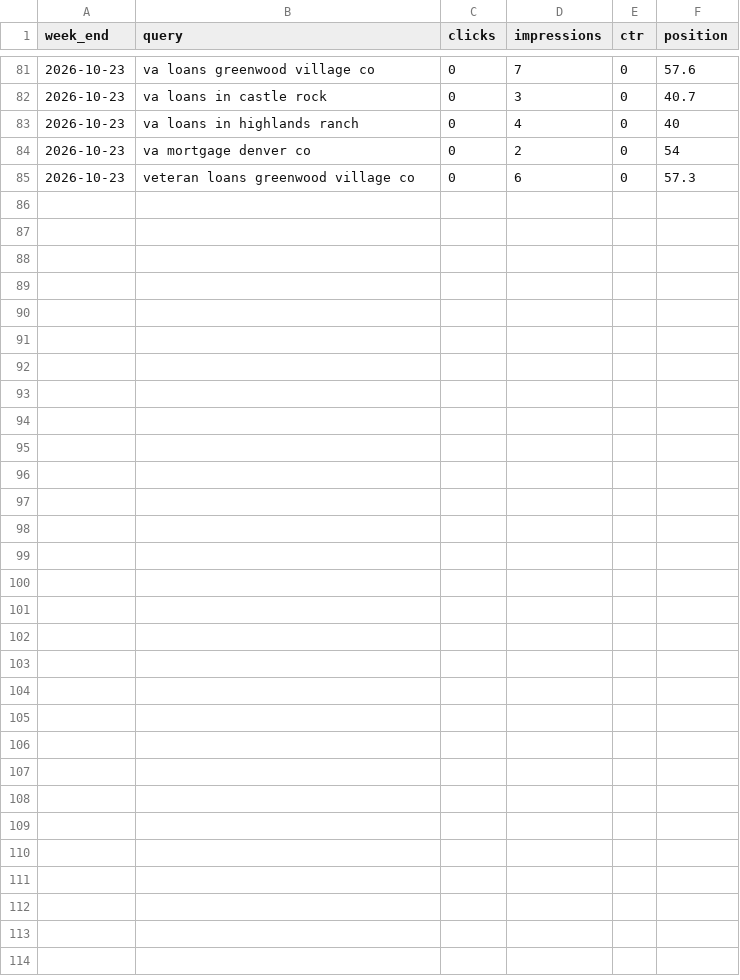
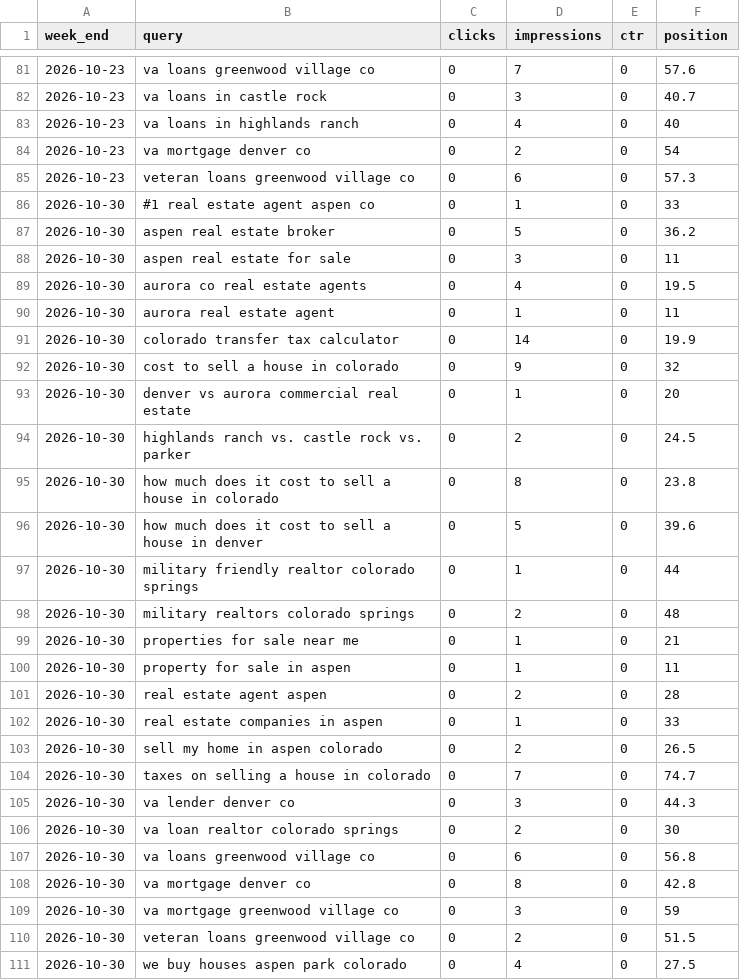
Before and after one commit to Bafitos/tamila-site, a CSV file: seo-data/queries-history.csv, drawn as a sheet; only a part is shown, gaps mark what is left out; the diff names each change by its address in the sheet, - before the commit and + after, or states it on an @@ line.

```diff
--- a/seo-data/queries-history.csv
+++ b/seo-data/queries-history.csv
+row 86: 2026-10-30 | #1 real estate agent aspen co | 0 | 1 | 0 | 33
+row 87: 2026-10-30 | aspen real estate broker | 0 | 5 | 0 | 36.2
+row 88: 2026-10-30 | aspen real estate for sale | 0 | 3 | 0 | 11
+row 89: 2026-10-30 | aurora co real estate agents | 0 | 4 | 0 | 19.5
+row 90: 2026-10-30 | aurora real estate agent | 0 | 1 | 0 | 11
+row 91: 2026-10-30 | colorado transfer tax calculator | 0 | 14 | 0 | 19.9
+row 92: 2026-10-30 | cost to sell a house in colorado | 0 | 9 | 0 | 32
+row 93: 2026-10-30 | denver vs aurora commercial real estate | 0 | 1 | 0 | 20
+row 94: 2026-10-30 | highlands ranch vs. castle rock vs. parker | 0 | 2 | 0 | 24.5
+row 95: 2026-10-30 | how much does it cost to sell a house in colorado | 0 | 8 | 0 | 23.8
+row 96: 2026-10-30 | how much does it cost to sell a house in denver | 0 | 5 | 0 | 39.6
+row 97: 2026-10-30 | military friendly realtor colorado springs | 0 | 1 | 0 | 44
+row 98: 2026-10-30 | military realtors colorado springs | 0 | 2 | 0 | 48
+row 99: 2026-10-30 | properties for sale near me | 0 | 1 | 0 | 21
+row 100: 2026-10-30 | property for sale in aspen | 0 | 1 | 0 | 11
+row 101: 2026-10-30 | real estate agent aspen | 0 | 2 | 0 | 28
+row 102: 2026-10-30 | real estate companies in aspen | 0 | 1 | 0 | 33
+row 103: 2026-10-30 | sell my home in aspen colorado | 0 | 2 | 0 | 26.5
+row 104: 2026-10-30 | taxes on selling a house in colorado | 0 | 7 | 0 | 74.7
+row 105: 2026-10-30 | va lender denver co | 0 | 3 | 0 | 44.3
+row 106: 2026-10-30 | va loan realtor colorado springs | 0 | 2 | 0 | 30
+row 107: 2026-10-30 | va loans greenwood village co | 0 | 6 | 0 | 56.8
+row 108: 2026-10-30 | va mortgage denver co | 0 | 8 | 0 | 42.8
+row 109: 2026-10-30 | va mortgage greenwood village co | 0 | 3 | 0 | 59
+row 110: 2026-10-30 | veteran loans greenwood village co | 0 | 2 | 0 | 51.5
+row 111: 2026-10-30 | we buy houses aspen park colorado | 0 | 4 | 0 | 27.5
```
Also changed, not shown: seo-data/daily.csv, seo-data/pages-history.csv, 1 other file.
